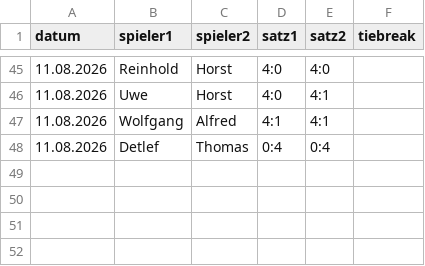
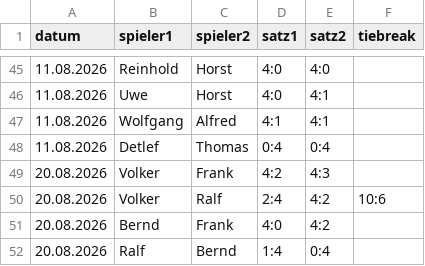
Before and after one commit to TCSuemmern/Vereinsliga, a CSV file: spiele.csv, drawn as a sheet; only a part is shown, gaps mark what is left out.

Commit message:
Aktualisieren von spiele.csv

```diff
--- a/spiele.csv
+++ b/spiele.csv
@@ -48 +48,5 @@ datum,spieler1,spieler2,satz1,satz2,tiebreak
 11.08.2026,Detlef,Thomas,0:4,0:4,
+20.08.2026,Volker,Frank,4:2,4:3,
+20.08.2026,Volker,Ralf,2:4,4:2,10:6
+20.08.2026,Bernd,Frank,4:0,4:2,
+20.08.2026,Ralf,Bernd,1:4,0:4,
```
